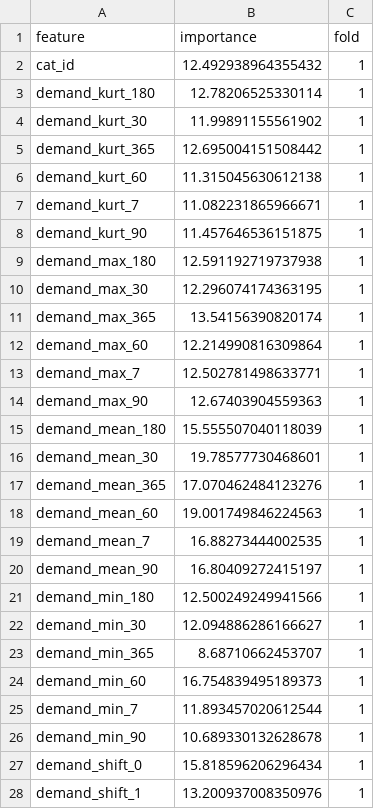
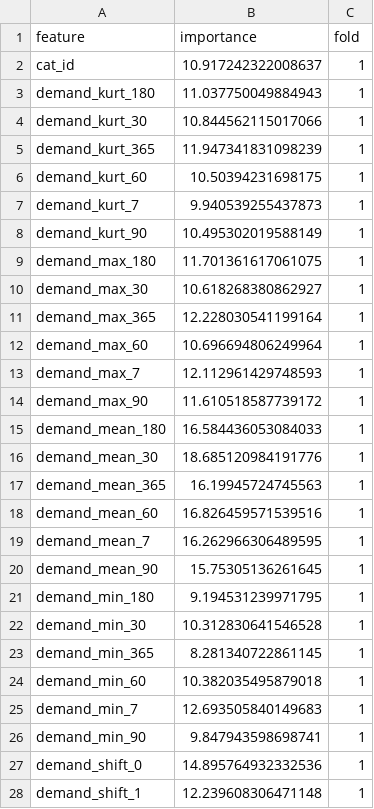
Before and after one commit to MitsuruFujiwara/M5-Forecasting-Accuracy, a CSV file: imp/feature_importance_lgbm_holdout.csv, drawn as a sheet; only a part is shown; the diff covers the shown part only.

Commit message:
LB#12 holdout + cat cols

```diff
--- a/imp/feature_importance_lgbm_holdout.csv
+++ b/imp/feature_importance_lgbm_holdout.csv
@@ -1,28 +1,28 @@
 feature,importance,fold
-cat_id,12.492938964355432,1
-demand_kurt_180,12.78206525330114,1
-demand_kurt_30,11.99891155561902,1
-demand_kurt_365,12.695004151508442,1
-demand_kurt_60,11.315045630612138,1
-demand_kurt_7,11.082231865966671,1
-demand_kurt_90,11.457646536151875,1
-demand_max_180,12.591192719737938,1
-demand_max_30,12.296074174363195,1
-demand_max_365,13.54156390820174,1
-demand_max_60,12.214990816309864,1
-demand_max_7,12.502781498633771,1
-demand_max_90,12.67403904559363,1
-demand_mean_180,15.555507040118039,1
-demand_mean_30,19.78577730468601,1
-demand_mean_365,17.070462484123276,1
-demand_mean_60,19.001749846224563,1
-demand_mean_7,16.88273444002535,1
-demand_mean_90,16.80409272415197,1
-demand_min_180,12.500249249941566,1
-demand_min_30,12.094886286166627,1
-demand_min_365,8.68710662453707,1
-demand_min_60,16.754839495189373,1
-demand_min_7,11.893457020612544,1
-demand_min_90,10.689330132628678,1
-demand_shift_0,15.818596206296434,1
-demand_shift_1,13.200937008350976,1
+cat_id,10.917242322008637,1
+demand_kurt_180,11.037750049884943,1
+demand_kurt_30,10.844562115017066,1
+demand_kurt_365,11.947341831098239,1
+demand_kurt_60,10.50394231698175,1
+demand_kurt_7,9.940539255437873,1
+demand_kurt_90,10.495302019588149,1
+demand_max_180,11.701361617061075,1
+demand_max_30,10.618268380862927,1
+demand_max_365,12.228030541199164,1
+demand_max_60,10.696694806249964,1
+demand_max_7,12.112961429748593,1
+demand_max_90,11.610518587739172,1
+demand_mean_180,16.584436053084033,1
+demand_mean_30,18.685120984191776,1
+demand_mean_365,16.19945724745563,1
+demand_mean_60,16.826459571539516,1
+demand_mean_7,16.262966306489595,1
+demand_mean_90,15.75305136261645,1
+demand_min_180,9.194531239971795,1
+demand_min_30,10.312830641546528,1
+demand_min_365,8.281340722861145,1
+demand_min_60,10.382035495879018,1
+demand_min_7,12.693505840149683,1
+demand_min_90,9.847943598698741,1
+demand_shift_0,14.895764932332536,1
+demand_shift_1,12.239608306471148,1
```
Also changed, not shown: 36 edited cells elsewhere in this file, 5 other files.
